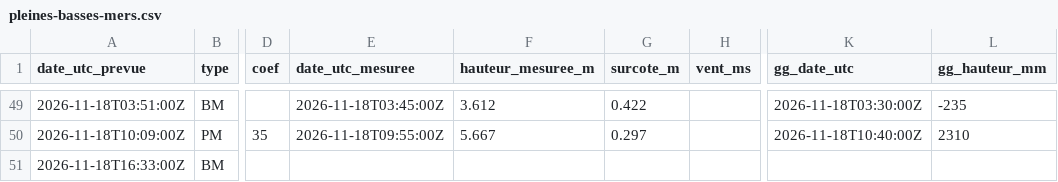
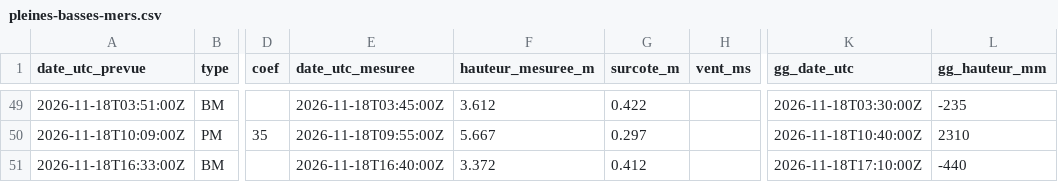
Before and after one commit to antreizh/hydraulne, a CSV file: data/maree-brest/pleines-basses-mers.csv, drawn as a sheet; only a part is shown, gaps mark what is left out; the diff names each change by its address in the sheet, - before the commit and + after, or states it on an @@ line.

```diff
--- a/data/maree-brest/pleines-basses-mers.csv
+++ b/data/maree-brest/pleines-basses-mers.csv
-E51 (date_utc_mesuree): (empty)
+E51 (date_utc_mesuree): 2026-11-18T16:40:00Z
-F51 (hauteur_mesuree_m): (empty)
+F51 (hauteur_mesuree_m): 3.372
-G51 (surcote_m): (empty)
+G51 (surcote_m): 0.412
-K51 (gg_date_utc): (empty)
+K51 (gg_date_utc): 2026-11-18T17:10:00Z
-L51 (gg_hauteur_mm): (empty)
+L51 (gg_hauteur_mm): -440
```
Also changed, not shown: data/maree-brest/2026-11.csv, data/maree-guily-glaz/2026-11.csv, 3 other files.
